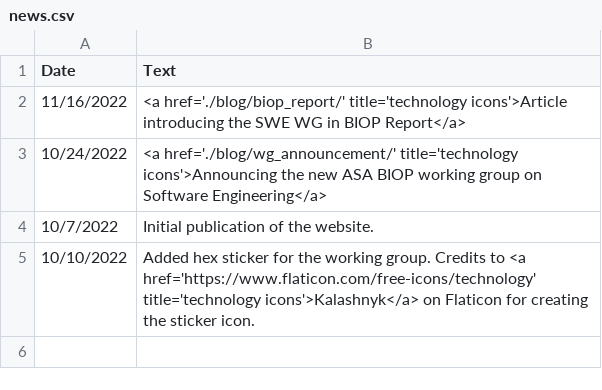
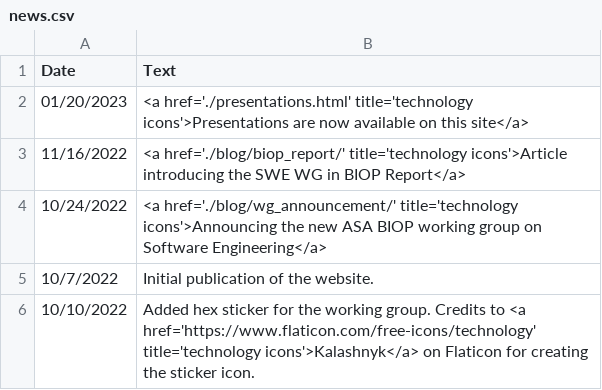
Before and after one commit to openstatsware/website, a CSV file: data/news.csv, drawn as a sheet; the diff names each change by its address in the sheet, - before the commit and + after, or states it on an @@ line.

Commit message:
add R Govys slides, as well as news entry

```diff
--- a/data/news.csv
+++ b/data/news.csv
+row 2: 01/20/2023 | <a href='./presentations.html' title='technology icons'>Presentations are now available on this site</a>
```
Also changed, not shown: 1 other file.
